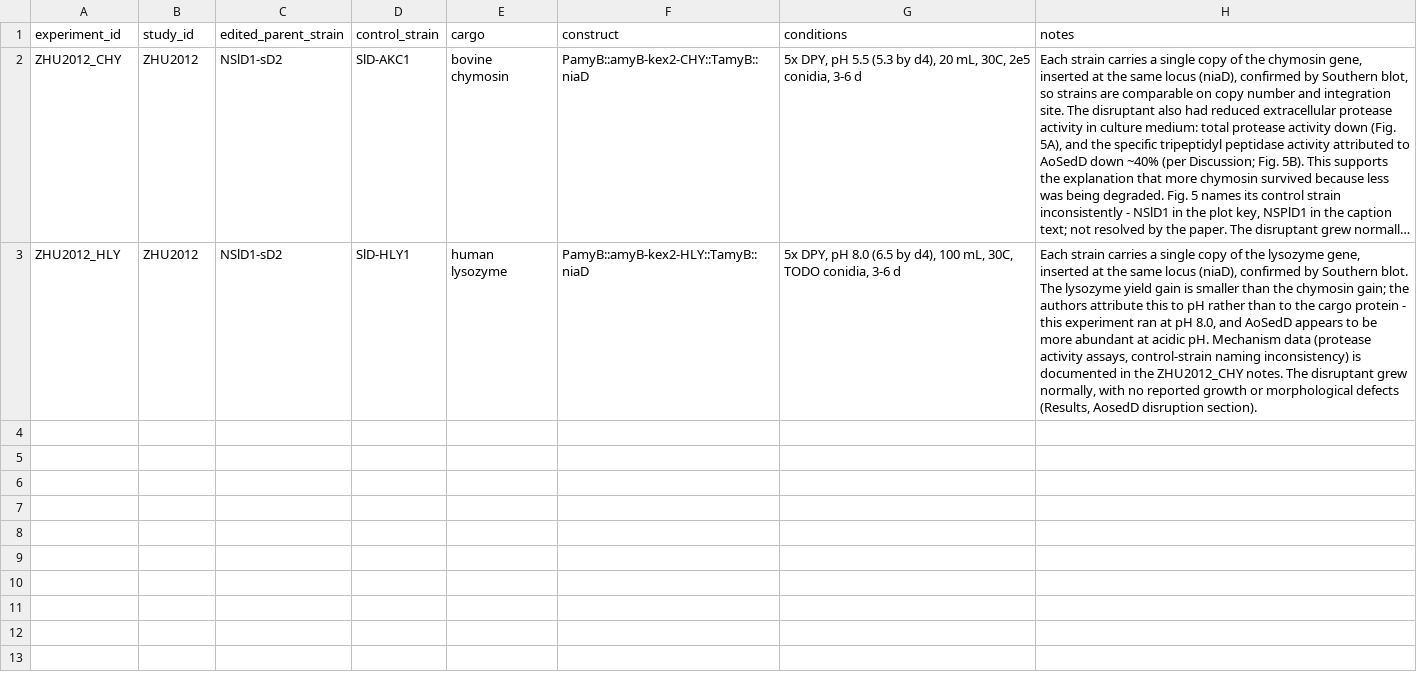
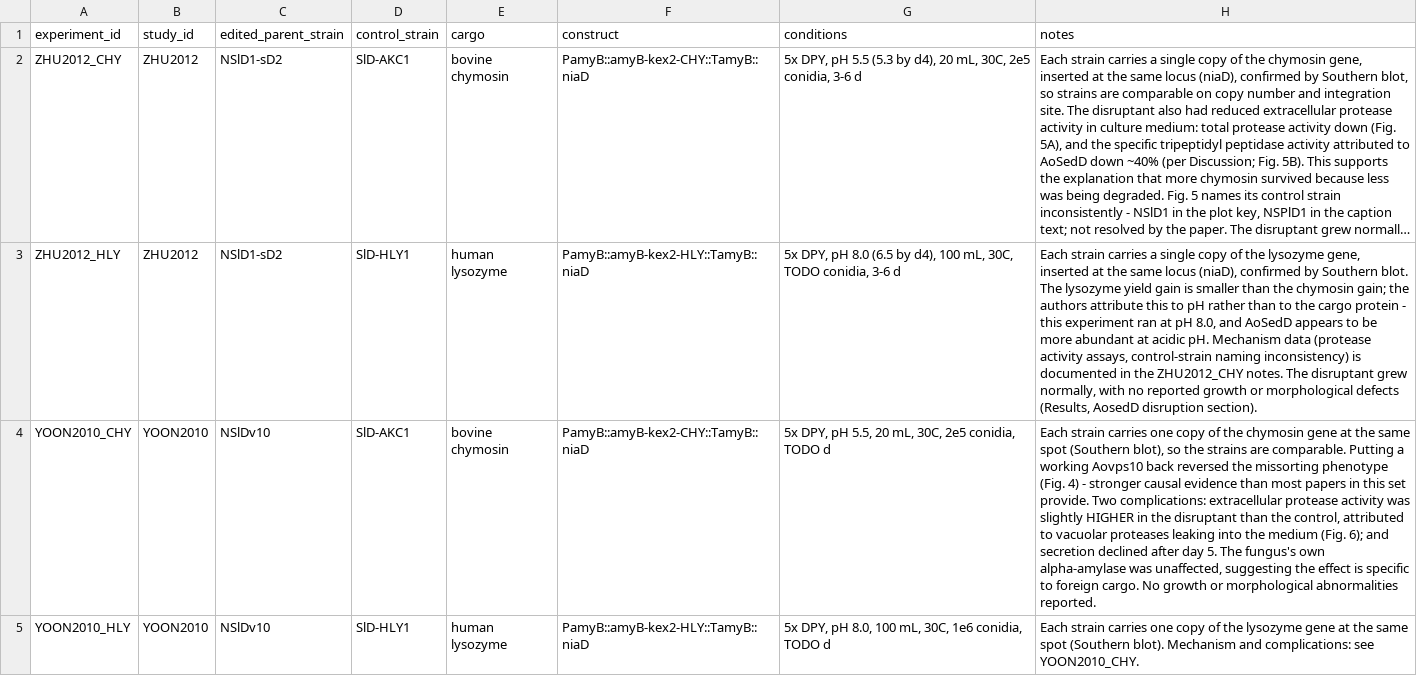
Before and after one commit to thedstrat/aoryzae-secretion-benchmark, a CSV file: data/experiments.csv, drawn as a sheet; long unchanged cells end in …; the diff names each change by its address in the sheet, - before the commit and + after, or states it on an @@ line.

```diff
--- a/data/experiments.csv
+++ b/data/experiments.csv
+row 4: YOON2010_CHY | YOON2010 | NSlDv10 | SlD-AKC1 | bovine chymosin | PamyB::amyB-kex2-CHY::TamyB::niaD | 5x DPY, pH 5.5, 20 mL, 30C, 2e5 conidia, TODO d | Each strain carries one copy of the chymosin gene at the same spot (Southern blot), so the strains are comparable. Putting a working Aovps10 back reversed the missorting phenotype (Fig. 4) - stronger causal evidence than most papers in this set provide. Two complications: extracellular protease activity was slightly HIGHER in the disruptant than the control, attributed to vacuolar proteases leaking into the medium (Fig. 6); and secretion declined after day 5. The fungus's own alpha-amylase was unaffected, suggesting the effect is specific to foreign cargo. No growth or morphological abnormalities reported.
+row 5: YOON2010_HLY | YOON2010 | NSlDv10 | SlD-HLY1 | human lysozyme | PamyB::amyB-kex2-HLY::TamyB::niaD | 5x DPY, pH 8.0, 100 mL, 30C, 1e6 conidia, TODO d | Each strain carries one copy of the lysozyme gene at the same spot (Southern blot). Mechanism and complications: see YOON2010_CHY.
```
Also changed, not shown: data/outcomes.csv, 1 other file.
